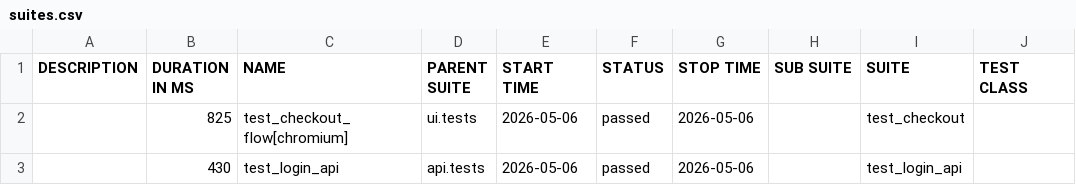
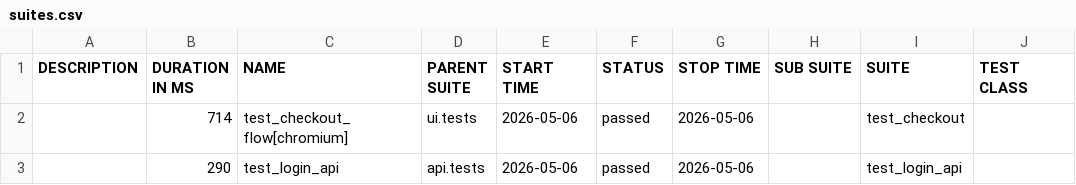
Before and after one commit to bichvt233/fv-automation-framework, a CSV file: data/suites.csv, drawn as a sheet; only a part is shown; the diff names each change by its address in the sheet, - before the commit and + after, or states it on an @@ line.

```diff
--- a/data/suites.csv
+++ b/data/suites.csv
-B2 (DURATION IN MS): 825
+B2 (DURATION IN MS): 714
-B3 (DURATION IN MS): 430
+B3 (DURATION IN MS): 290
```
Also changed, not shown: 23 other files.
